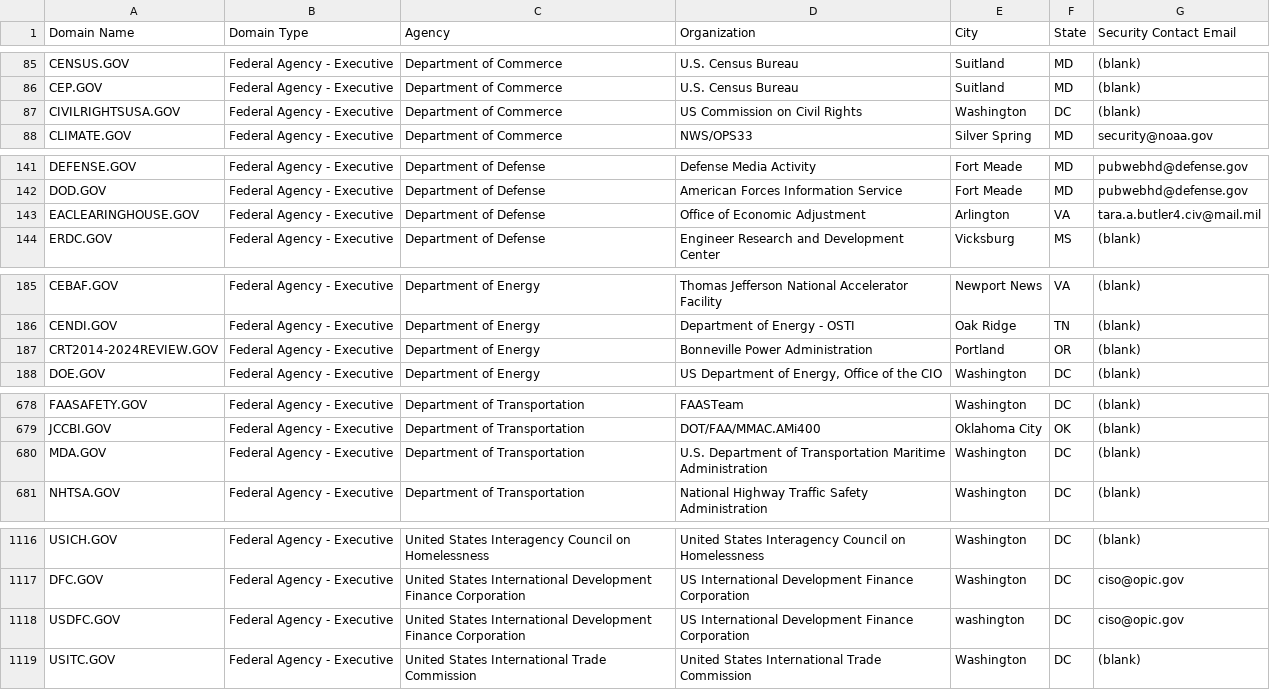
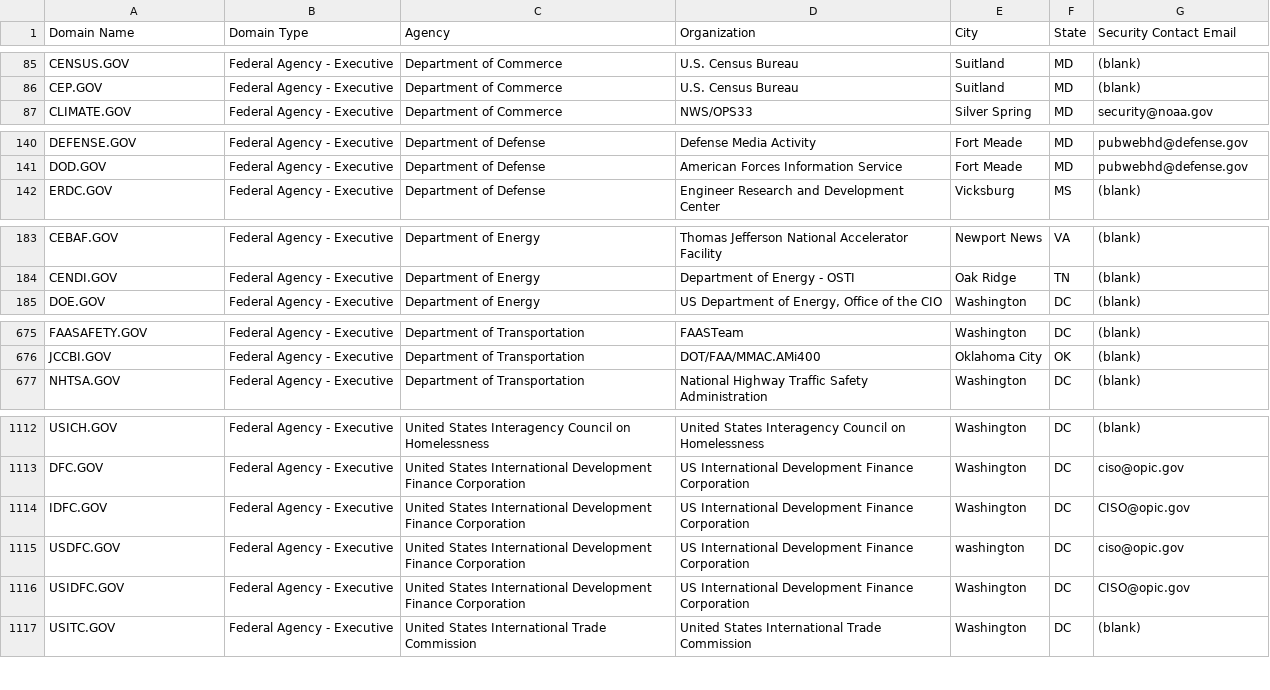
Before and after one commit to GSA/data, a CSV file: dotgov-domains/current-federal.csv, drawn as a sheet; only a part is shown, gaps mark what is left out; the diff covers the shown part only.

```diff
--- a/dotgov-domains/current-federal.csv
+++ b/dotgov-domains/current-federal.csv
@@ -86,3 +86,2 @@ CENSUS.GOV,Federal Agency - Executive,Department of Commerce,U.S. Census Bureau,
 CEP.GOV,Federal Agency - Executive,Department of Commerce,U.S. Census Bureau,Suitland,MD,(blank)
-CIVILRIGHTSUSA.GOV,Federal Agency - Executive,Department of Commerce,US Commission on Civil Rights,Washington,DC,(blank)
 CLIMATE.GOV,Federal Agency - Executive,Department of Commerce,NWS/OPS33,Silver Spring,MD,security@noaa.gov
@@ -142,3 +141,2 @@ DEFENSE.GOV,Federal Agency - Executive,Department of Defense,Defense Media Activ
 DOD.GOV,Federal Agency - Executive,Department of Defense,American Forces Information Service,Fort Meade,MD,pubwebhd@defense.gov
-EACLEARINGHOUSE.GOV,Federal Agency - Executive,Department of Defense,Office of Economic Adjustment,Arlington,VA,tara.a.butler4.civ@mail.mil
 ERDC.GOV,Federal Agency - Executive,Department of Defense,Engineer Research and Development Center,Vicksburg,MS,(blank)
@@ -186,3 +184,2 @@ CEBAF.GOV,Federal Agency - Executive,Department of Energy,Thomas Jefferson Natio
 CENDI.GOV,Federal Agency - Executive,Department of Energy,Department of Energy - OSTI,Oak Ridge,TN,(blank)
-CRT2014-2024REVIEW.GOV,Federal Agency - Executive,Department of Energy,Bonneville Power Administration,Portland,OR,(blank)
 DOE.GOV,Federal Agency - Executive,Department of Energy,"US Department of Energy, Office of the CIO",Washington,DC,(blank)
@@ -679,3 +676,2 @@ FAASAFETY.GOV,Federal Agency - Executive,Department of Transportation,FAASTeam,W
 JCCBI.GOV,Federal Agency - Executive,Department of Transportation,DOT/FAA/MMAC.AMi400,Oklahoma City,OK,(blank)
-MDA.GOV,Federal Agency - Executive,Department of Transportation,U.S. Department of Transportation Maritime Administration,Washington,DC,(blank)
 NHTSA.GOV,Federal Agency - Executive,Department of Transportation,National Highway Traffic Safety Administration,Washington,DC,(blank)
@@ -1117,3 +1113,5 @@ USICH.GOV,Federal Agency - Executive,United States Interagency Council on Homele
 DFC.GOV,Federal Agency - Executive,United States International Development Finance Corporation,US International Development Finance Corporation,Washington,DC,ciso@opic.gov
+IDFC.GOV,Federal Agency - Executive,United States International Development Finance Corporation,US International Development Finance Corporation,Washington,DC,CISO@opic.gov
 USDFC.GOV,Federal Agency - Executive,United States International Development Finance Corporation,US International Development Finance Corporation,washington,DC,ciso@opic.gov
+USIDFC.GOV,Federal Agency - Executive,United States International Development Finance Corporation,US International Development Finance Corporation,Washington,DC,CISO@opic.gov
 USITC.GOV,Federal Agency - Executive,United States International Trade Commission,United States International Trade Commission,Washington,DC,(blank)
```
Also changed, not shown: 2 added rows, 1 removed row and 11 edited cells elsewhere in this file, dotgov-domains/current-full.csv.
